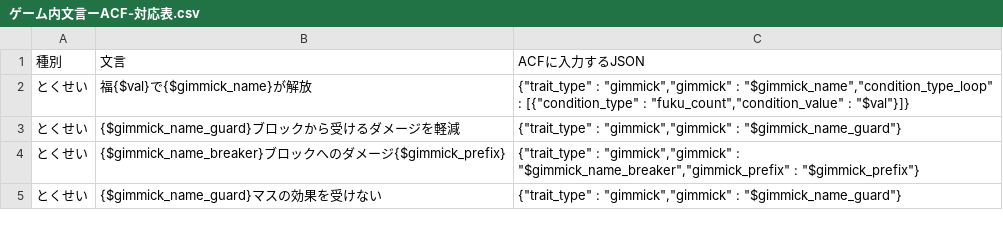
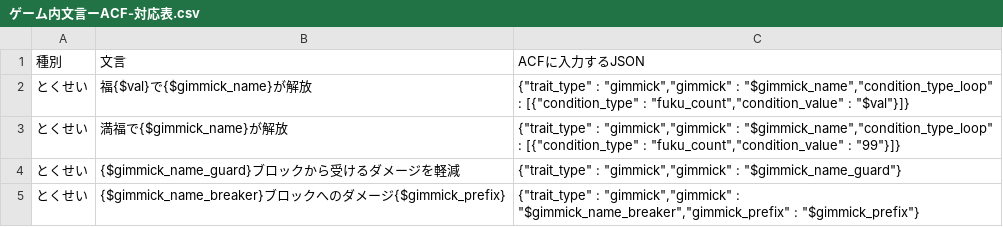
Before and after one commit to satorub01-cyber/kotodaman-db, a CSV file: lib/ゲーム内文言ーACF-対応表.csv, drawn as a sheet; only a part is shown; the shorter side is filled out with more unchanged rows; the diff names each change by its address in the sheet, - before the commit and + after, or states it on an @@ line.

Commit message:
満腹で解放されるギミックに対応

```diff
--- a/lib/ゲーム内文言ーACF-対応表.csv
+++ b/lib/ゲーム内文言ーACF-対応表.csv
+row 3: とくせい | 満福で{$gimmick_name}が解放 | {"trait_type" : "gimmick","gimmick" : "$gimmick_name","condition_type_loop" : [{"condition_type" : "fuku_count","condition_value" : "99"}]}
```
